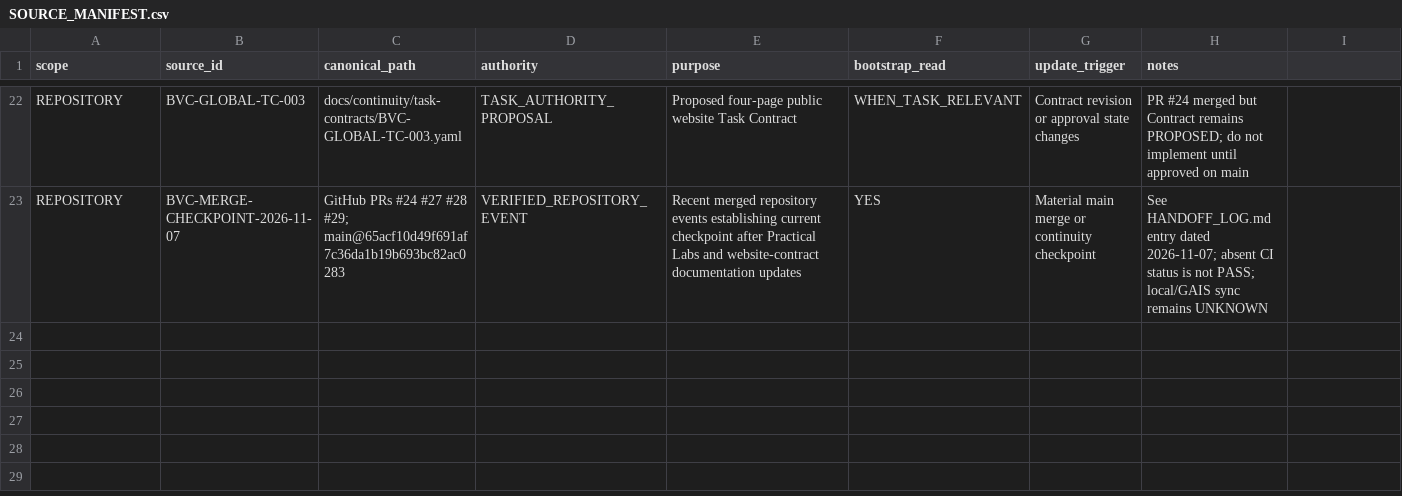
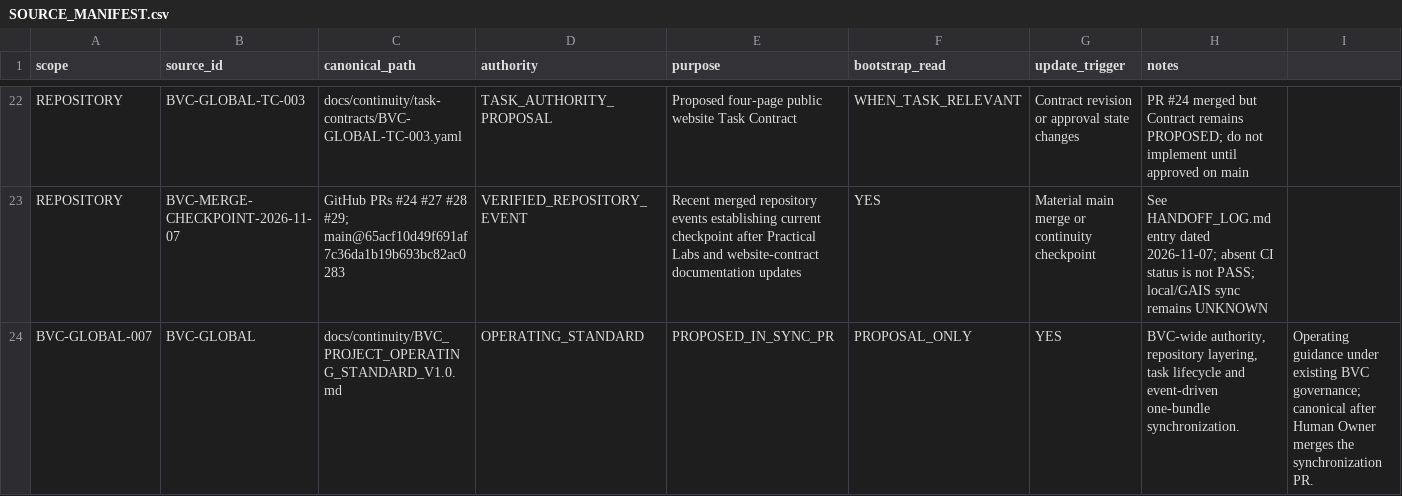
Before and after one commit to donghp/beyond-vibe-coding, a CSV file: docs/continuity/SOURCE_MANIFEST.csv, drawn as a sheet; only a part is shown, gaps mark what is left out.

Commit message:
docs(continuity): add BVC operating standard to source manifest

```diff
--- a/docs/continuity/SOURCE_MANIFEST.csv
+++ b/docs/continuity/SOURCE_MANIFEST.csv
@@ -23 +23,2 @@ REPOSITORY,BVC-GLOBAL-TC-003,docs/continuity/task-contracts/BVC-GLOBAL-TC-003.ya
 REPOSITORY,BVC-MERGE-CHECKPOINT-2026-11-07,GitHub PRs #24 #27 #28 #29; main@65acf10d49f691af7c36da1b19b693bc82ac0283,VERIFIED_REPOSITORY_EVENT,Recent merged repository events establishing current checkpoint after Practical Labs and website-contract documentation updates,YES,Material main merge or continuity checkpoint,See HANDOFF_LOG.md entry dated 2026-11-07; absent CI status is not PASS; local/GAIS sync remains UNKNOWN
+BVC-GLOBAL-007,BVC-GLOBAL,docs/continuity/BVC_PROJECT_OPERATING_STANDARD_V1.0.md,OPERATING_STANDARD,PROPOSED_IN_SYNC_PR,PROPOSAL_ONLY,YES,"BVC-wide authority, repository layering, task lifecycle and event-driven one-bundle synchronization.",Operating guidance under existing BVC governance; canonical after Human Owner merges the synchronization PR.
```
